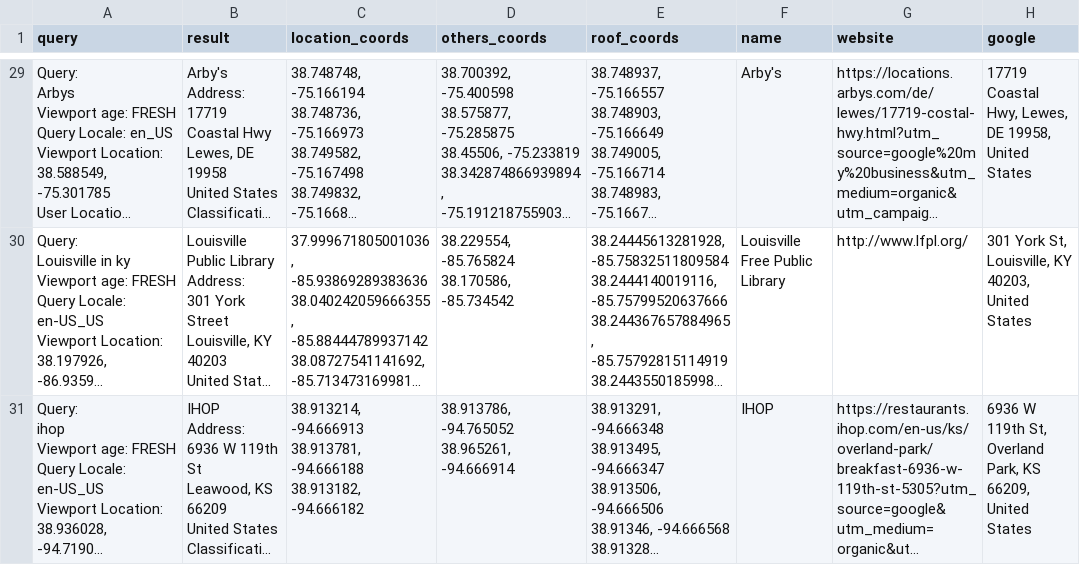
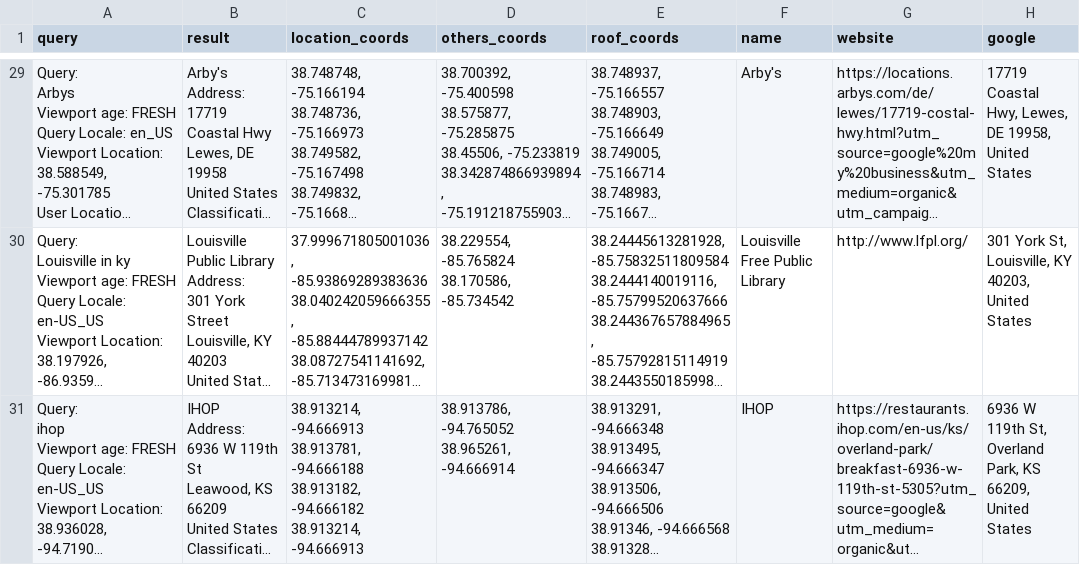
Before and after one commit to seblutzer/lutzer, a CSV file: queries.csv, drawn as a sheet; only a part is shown, gaps mark what is left out; long unchanged cells end in …; ↵ is a line break in a cell; the diff names each change by its address in the sheet, - before the commit and + after, or states it on an @@ line.

Commit message:
Upload database

```diff
--- a/queries.csv
+++ b/queries.csv
-C31 (location_coords): …38.913182, -94.666182
+C31 (location_coords): …38.913182, -94.666182 ↵ 38.913214, -94.666913
```
